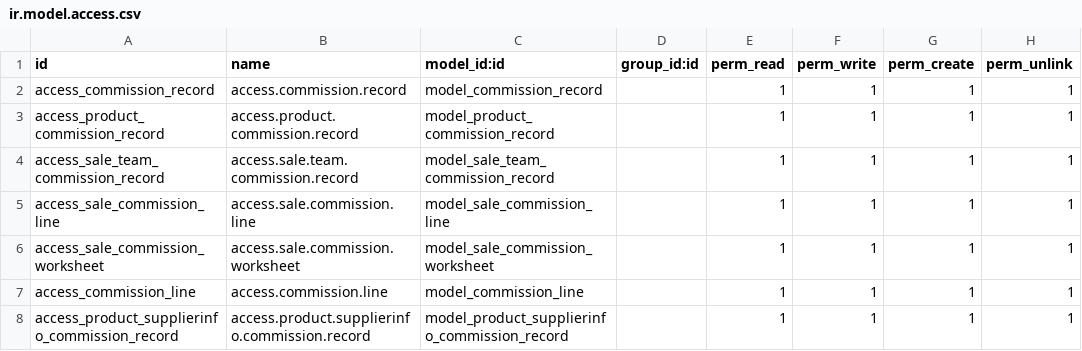
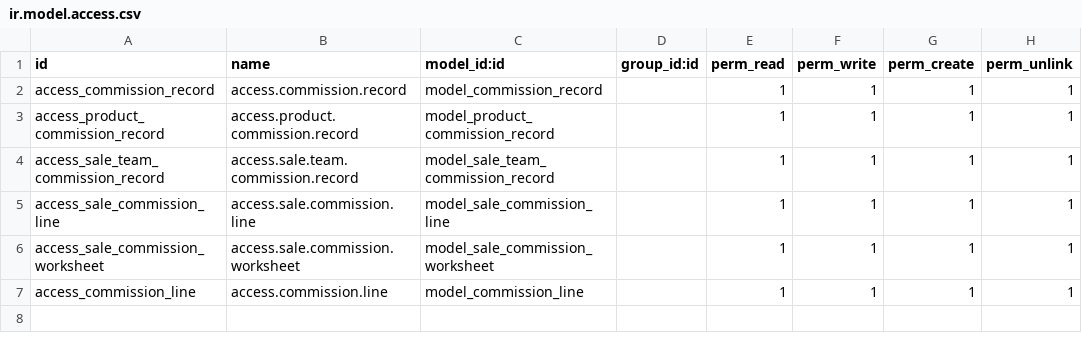
Before and after one commit to ENERPOINT/Enerpoint20, a CSV file: sale_commission_app/security/ir.model.access.csv, drawn as a sheet.

```diff
--- a/sale_commission_app/security/ir.model.access.csv
+++ b/sale_commission_app/security/ir.model.access.csv
@@ -7,2 +7 @@ access_sale_commission_worksheet,access.sale.commission.worksheet,model_sale_com
 access_commission_line,access.commission.line,model_commission_line,,1,1,1,1
-access_product_supplierinfo_commission_record,access.product.supplierinfo.commission.record,model_product_supplierinfo_commission_record,,1,1,1,1
```
Also changed, not shown: 5 other files.
